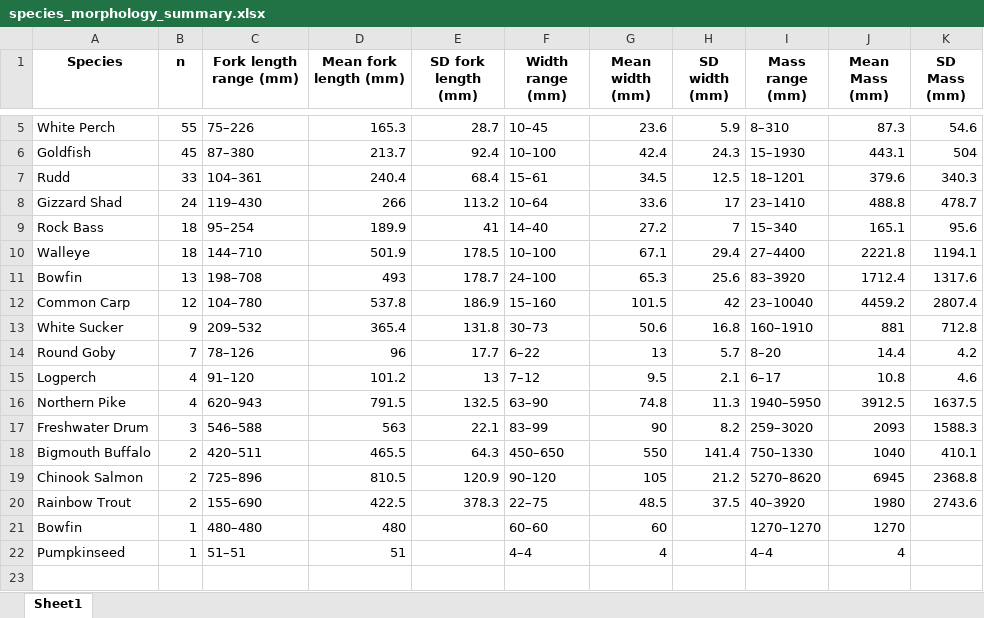
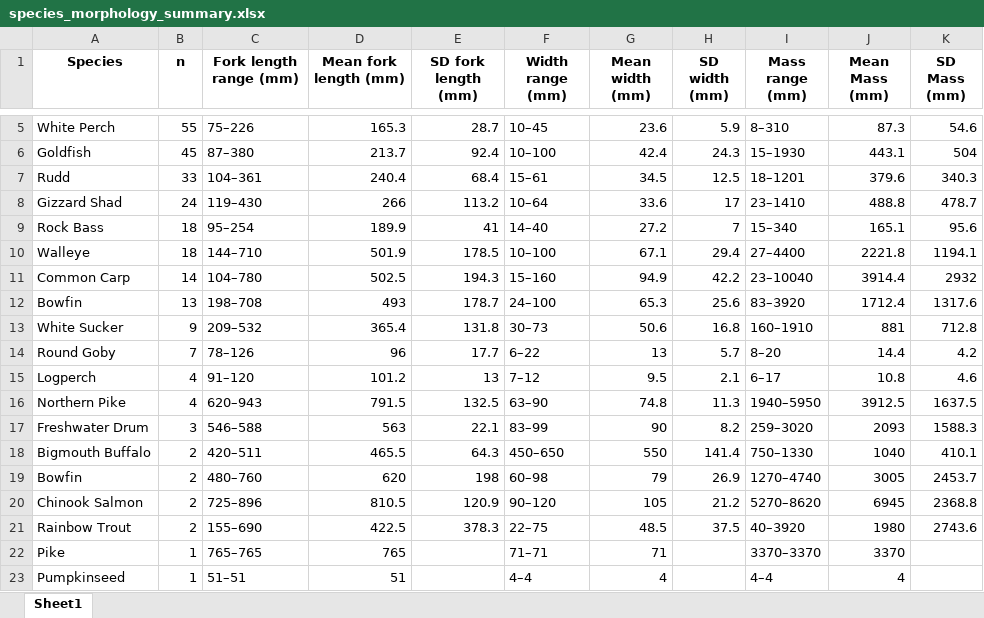
Before and after one commit to FishEcologyScience/2026_Reddick_fish_morphology, an Excel workbook: 03_outputs/01_tables/species_morphology_summary.xlsx, sheet Sheet1, drawn as a sheet; only a part is shown, gaps mark what is left out; values as stored, in another font and other column widths than the file's, no borders; removed rows and columns are numbered as before the commit, all else as after; the diff names each change by its address in the sheet, - before the commit and + after, or states it on an @@ line.

```diff
--- a/03_outputs/01_tables/species_morphology_summary.xlsx (sheet Sheet1)
+++ b/03_outputs/01_tables/species_morphology_summary.xlsx (sheet Sheet1)
+row 11: Common Carp | 14 | 104–780 | 502.5 | 194.3 | 15–160 | 94.9 | 42.2 | 23–10040 | 3914.4 | 2932
-row 12: Common Carp | 12 | 104–780 | 537.8 | 186.9 | 15–160 | 101.5 | 42 | 23–10040 | 4459.2 | 2807.4
+row 19: Bowfin | 2 | 480–760 | 620 | 198 | 60–98 | 79 | 26.9 | 1270–4740 | 3005 | 2453.7
-row 21: Bowfin | 1 | 480–480 | 480 |  | 60–60 | 60 |  | 1270–1270 | 1270
+row 22: Pike | 1 | 765–765 | 765 |  | 71–71 | 71 |  | 3370–3370 | 3370
```
Also changed, not shown: 01_data/01_raw_files/2026-10-13_HH_fish_morph.xlsx, 03_outputs/01_tables/morphology_model_results.xlsx, 1 other file.
